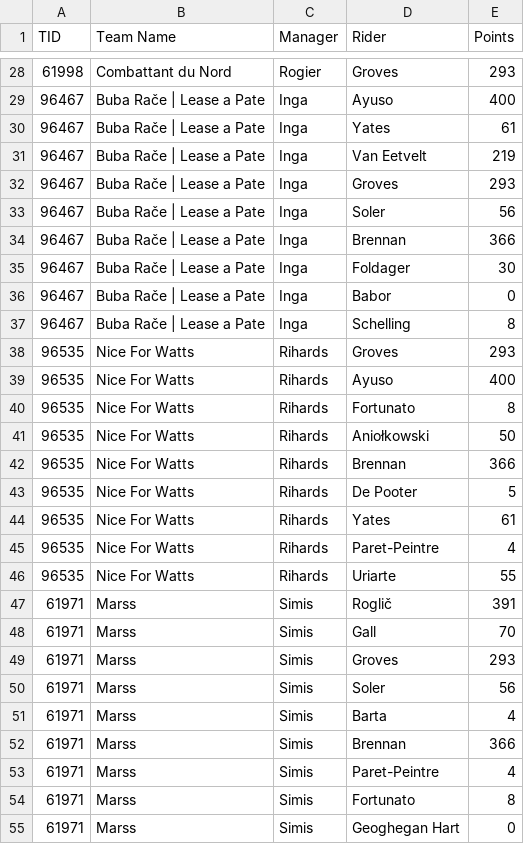
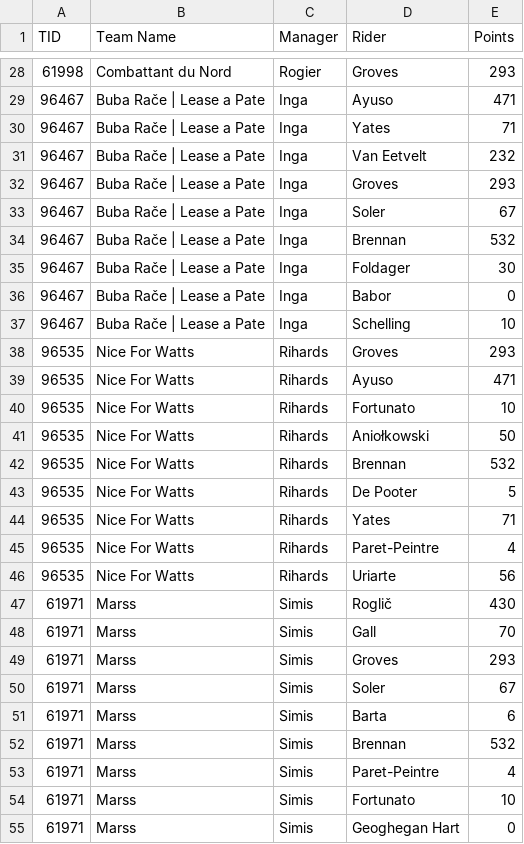
Before and after one commit to jpanek/velogames, a CSV file: race_data/Stage-races/07_Catalunya/Stage-races_Catalunya_teams.csv, drawn as a sheet; only a part is shown, gaps mark what is left out; the diff covers the shown part only.

```diff
--- a/race_data/Stage-races/07_Catalunya/Stage-races_Catalunya_teams.csv
+++ b/race_data/Stage-races/07_Catalunya/Stage-races_Catalunya_teams.csv
@@ -28,28 +28,28 @@ TID,Team Name,Manager,Rider,Points
 61998,Combattant du Nord,Rogier,Groves,293
-96467,Buba Rače | Lease a Pate,Inga,Ayuso,400
-96467,Buba Rače | Lease a Pate,Inga,Yates,61
-96467,Buba Rače | Lease a Pate,Inga,Van Eetvelt,219
+96467,Buba Rače | Lease a Pate,Inga,Ayuso,471
+96467,Buba Rače | Lease a Pate,Inga,Yates,71
+96467,Buba Rače | Lease a Pate,Inga,Van Eetvelt,232
 96467,Buba Rače | Lease a Pate,Inga,Groves,293
-96467,Buba Rače | Lease a Pate,Inga,Soler,56
-96467,Buba Rače | Lease a Pate,Inga,Brennan,366
+96467,Buba Rače | Lease a Pate,Inga,Soler,67
+96467,Buba Rače | Lease a Pate,Inga,Brennan,532
 96467,Buba Rače | Lease a Pate,Inga,Foldager,30
 96467,Buba Rače | Lease a Pate,Inga,Babor,0
-96467,Buba Rače | Lease a Pate,Inga,Schelling,8
+96467,Buba Rače | Lease a Pate,Inga,Schelling,10
 96535,Nice For Watts,Rihards,Groves,293
-96535,Nice For Watts,Rihards,Ayuso,400
-96535,Nice For Watts,Rihards,Fortunato,8
+96535,Nice For Watts,Rihards,Ayuso,471
+96535,Nice For Watts,Rihards,Fortunato,10
 96535,Nice For Watts,Rihards,Aniołkowski,50
-96535,Nice For Watts,Rihards,Brennan,366
+96535,Nice For Watts,Rihards,Brennan,532
 96535,Nice For Watts,Rihards,De Pooter,5
-96535,Nice For Watts,Rihards,Yates,61
+96535,Nice For Watts,Rihards,Yates,71
 96535,Nice For Watts,Rihards,Paret-Peintre,4
-96535,Nice For Watts,Rihards,Uriarte,55
-61971,Marss,Simis,Roglič,391
+96535,Nice For Watts,Rihards,Uriarte,56
+61971,Marss,Simis,Roglič,430
 61971,Marss,Simis,Gall,70
 61971,Marss,Simis,Groves,293
-61971,Marss,Simis,Soler,56
-61971,Marss,Simis,Barta,4
-61971,Marss,Simis,Brennan,366
+61971,Marss,Simis,Soler,67
+61971,Marss,Simis,Barta,6
+61971,Marss,Simis,Brennan,532
 61971,Marss,Simis,Paret-Peintre,4
-61971,Marss,Simis,Fortunato,8
+61971,Marss,Simis,Fortunato,10
 61971,Marss,Simis,Geoghegan Hart,0
```
Also changed, not shown: 25 edited cells elsewhere in this file, race_data/Supersixies/08_E3/Supersixies_E3_teams.csv, 3 other files.
